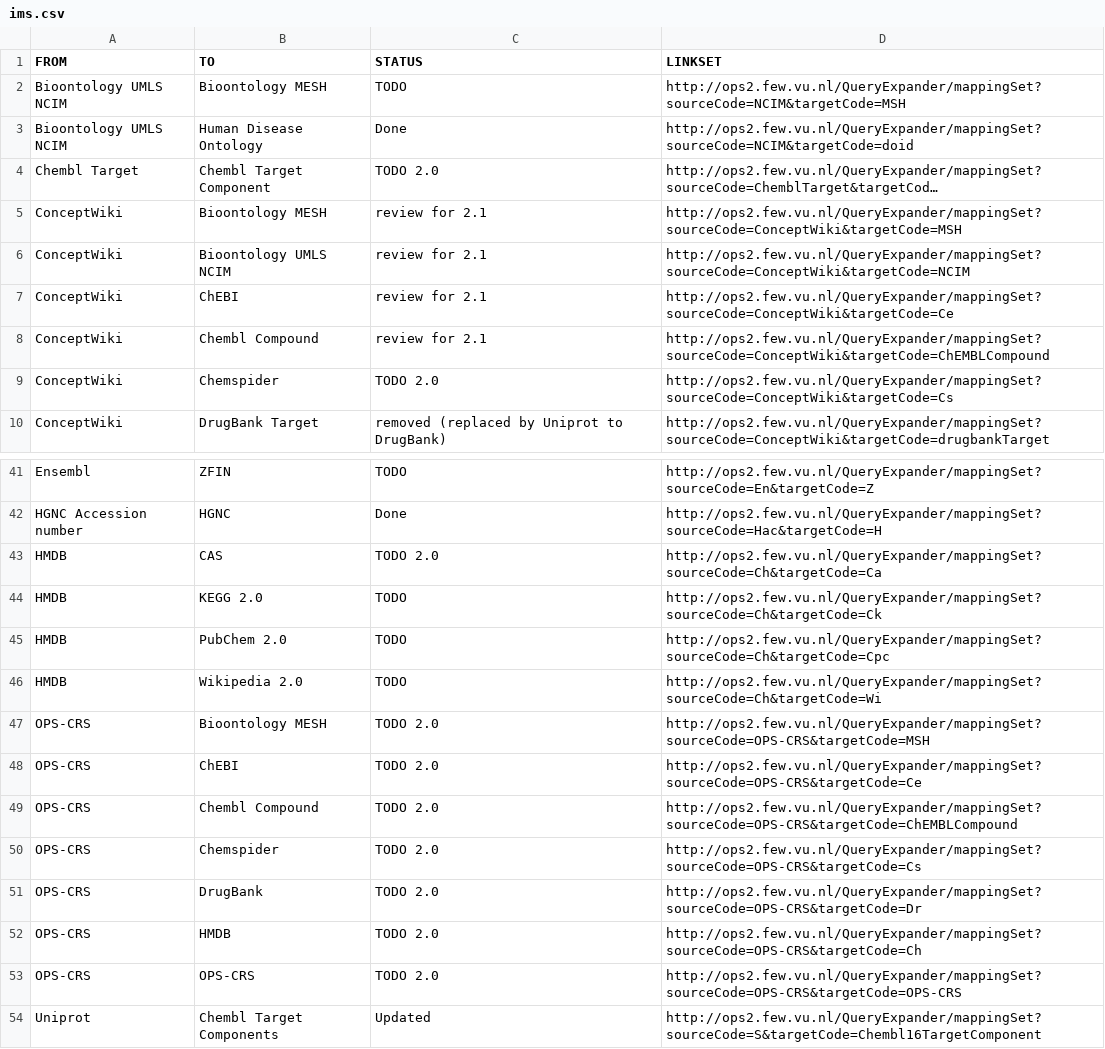
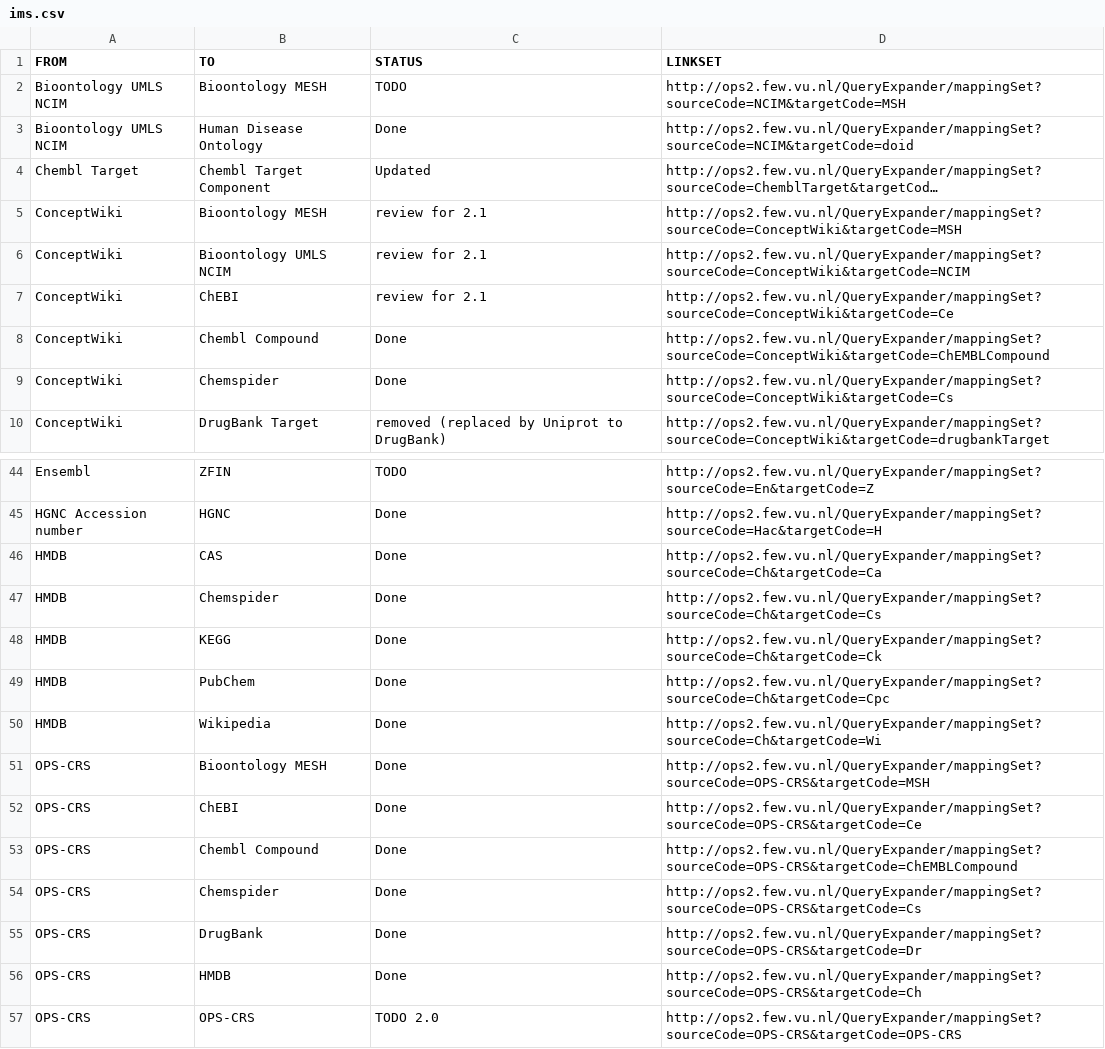
Before and after one commit to openphacts/IdentityMappingService, a CSV file: doc/ops-1.5.1/ims.csv, drawn as a sheet; only a part is shown, gaps mark what is left out; the shorter side is filled out with more unchanged rows; long unchanged cells end in …; addresses are those after the commit; the diff covers the shown part only; the diff names each change by its address in the sheet, - before the commit and + after, or states it on an @@ line.

```diff
--- a/doc/ops-1.5.1/ims.csv
+++ b/doc/ops-1.5.1/ims.csv
-C4 (STATUS): TODO 2.0
+C4 (STATUS): Updated
-C8 (STATUS): review for 2.1
+C8 (STATUS): Done
-C9 (STATUS): TODO 2.0
+C9 (STATUS): Done
-C46 (STATUS): TODO 2.0
+C46 (STATUS): Done
+row 47: HMDB | Chemspider | Done | http://ops2.few.vu.nl/QueryExpander/mappingSet?sourceCode=Ch&targetCode=Cs
-B48 (TO): KEGG 2.0
+B48 (TO): KEGG
-C48:C50 (STATUS): TODO
+C48:C50 (STATUS): Done
-B49 (TO): PubChem 2.0
+B49 (TO): PubChem
-B50 (TO): Wikipedia 2.0
+B50 (TO): Wikipedia
-C51:C56 (STATUS): TODO 2.0
+C51:C56 (STATUS): Done
```
Also changed, not shown: 3 added rows and 12 edited cells elsewhere in this file.
